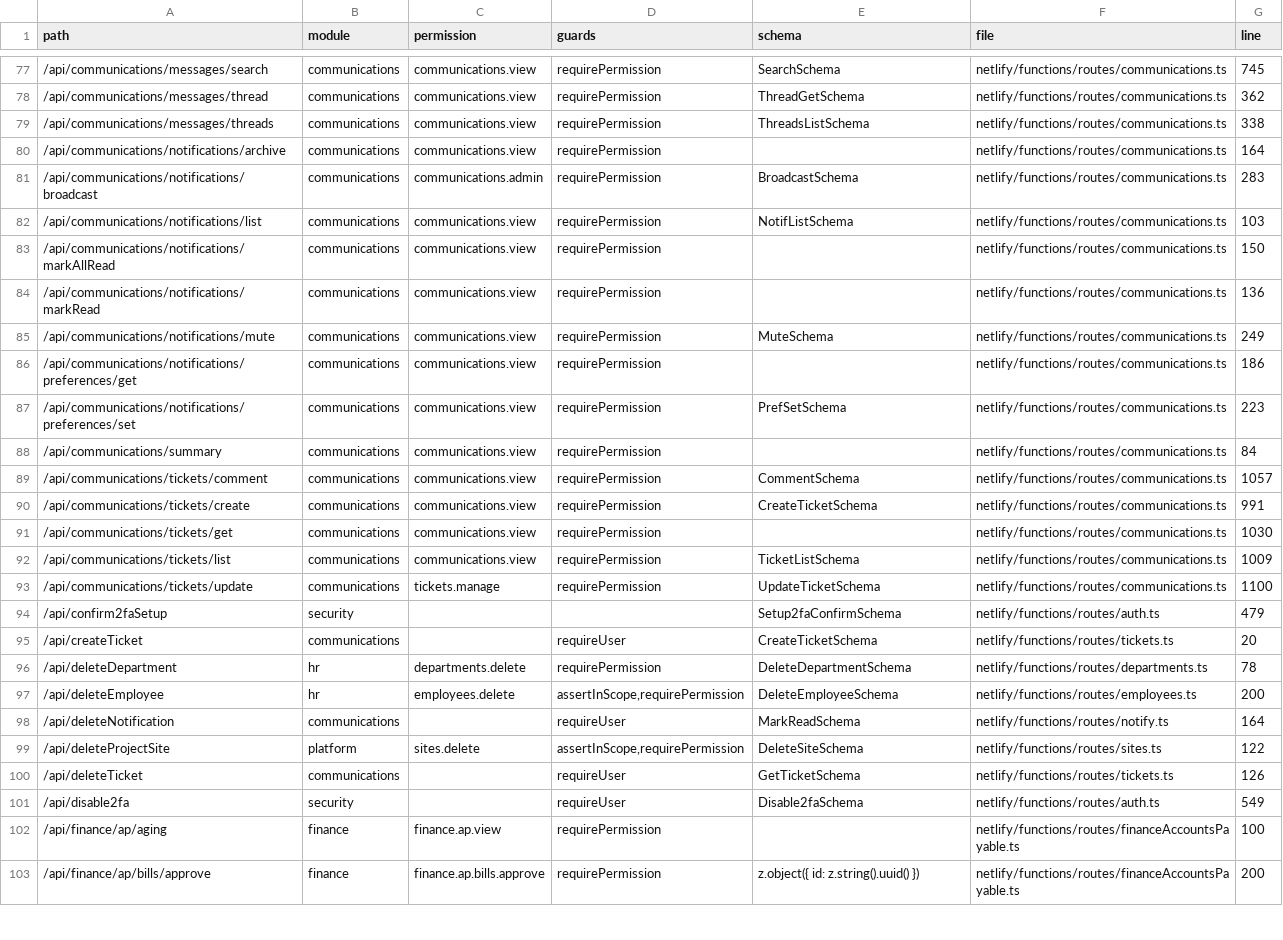
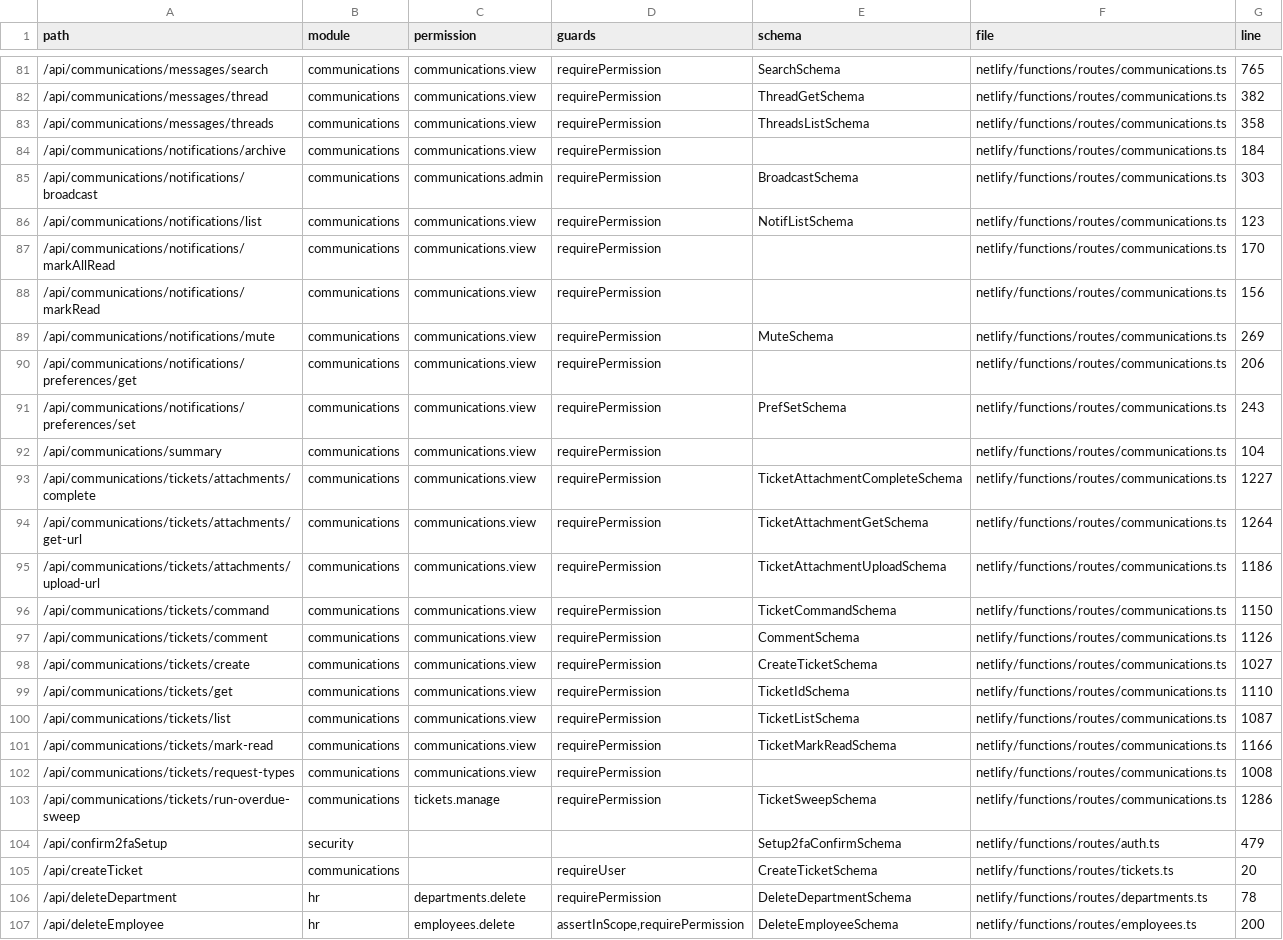
Before and after one commit to storesmarthaven-source/Siommac, a TSV file: docs/generated/ROUTE_INDEX.tsv, drawn as a sheet; only a part is shown, gaps mark what is left out; the shorter side is filled out with more unchanged rows; addresses are those after the commit; the diff covers the shown part only; the diff names each change by its address in the sheet, - before the commit and + after, or states it on an @@ line.

```diff
--- a/docs/generated/ROUTE_INDEX.tsv
+++ b/docs/generated/ROUTE_INDEX.tsv
-G81 (line): 745
+G81 (line): 765
-G82 (line): 362
+G82 (line): 382
-G83 (line): 338
+G83 (line): 358
-G84 (line): 164
+G84 (line): 184
-G85 (line): 283
+G85 (line): 303
-G86 (line): 103
+G86 (line): 123
-G87 (line): 150
+G87 (line): 170
-G88 (line): 136
+G88 (line): 156
-G89 (line): 249
+G89 (line): 269
-G90 (line): 186
+G90 (line): 206
-G91 (line): 223
+G91 (line): 243
-G92 (line): 84
+G92 (line): 104
+row 93: /api/communications/tickets/attachments/complete | communications | communications.view | requirePermission | TicketAttachmentCompleteSchema | netlify/functions/routes/communications.ts | 1227
+row 94: /api/communications/tickets/attachments/get-url | communications | communications.view | requirePermission | TicketAttachmentGetSchema | netlify/functions/routes/communications.ts | 1264
+row 95: /api/communications/tickets/attachments/upload-url | communications | communications.view | requirePermission | TicketAttachmentUploadSchema | netlify/functions/routes/communications.ts | 1186
+row 96: /api/communications/tickets/command | communications | communications.view | requirePermission | TicketCommandSchema | netlify/functions/routes/communications.ts | 1150
-G97 (line): 1057
+G97 (line): 1126
-G98 (line): 991
+G98 (line): 1027
-E99 (schema): (empty)
+E99 (schema): TicketIdSchema
-G99 (line): 1030
+G99 (line): 1110
-G100 (line): 1009
+G100 (line): 1087
+row 101: /api/communications/tickets/mark-read | communications | communications.view | requirePermission | TicketMarkReadSchema | netlify/functions/routes/communications.ts | 1166
+row 102: /api/communications/tickets/request-types | communications | communications.view | requirePermission |  | netlify/functions/routes/communications.ts | 1008
-A103 (path): /api/communications/tickets/update
+A103 (path): /api/communications/tickets/run-overdue-sweep
-E103 (schema): UpdateTicketSchema
+E103 (schema): TicketSweepSchema
-G103 (line): 1100
+G103 (line): 1286
```
Also changed, not shown: 4 added rows and 34 edited cells elsewhere in this file, docs/generated/SYMBOL_INDEX.tsv, 13 other files.
